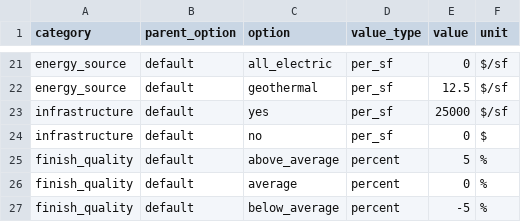
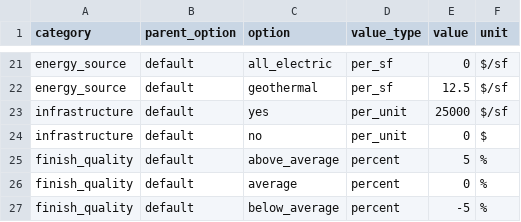
Before and after one commit to alexbleich/housing-affordability-tool, a CSV file: data/assumptions.csv, drawn as a sheet; only a part is shown, gaps mark what is left out.

Commit message:
Update assumptions.csv

```diff
--- a/data/assumptions.csv
+++ b/data/assumptions.csv
@@ -22,4 +22,4 @@ energy_source,default,all_electric,per_sf,0,$/sf
 energy_source,default,geothermal,per_sf,12.5,$/sf
-infrastructure,default,yes,per_sf,25000,$/sf
-infrastructure,default,no,per_sf,0,$
+infrastructure,default,yes,per_unit,25000,$/sf
+infrastructure,default,no,per_unit,0,$
 finish_quality,default,above_average,percent,5,%
```
